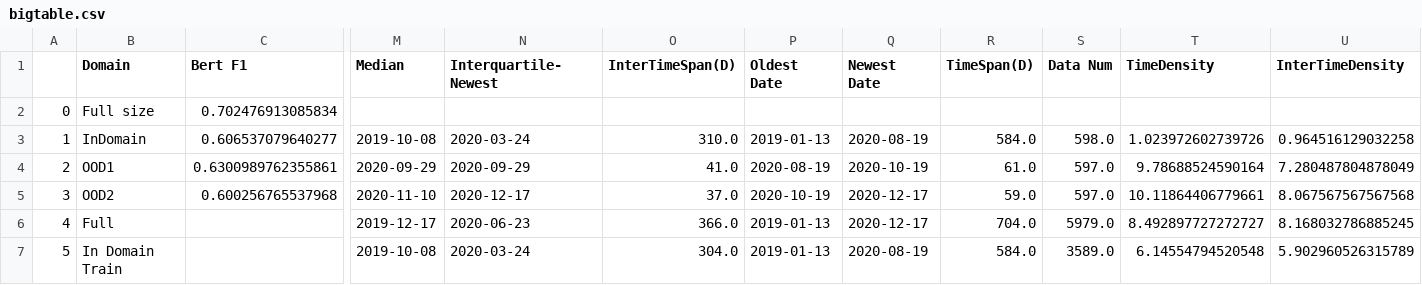
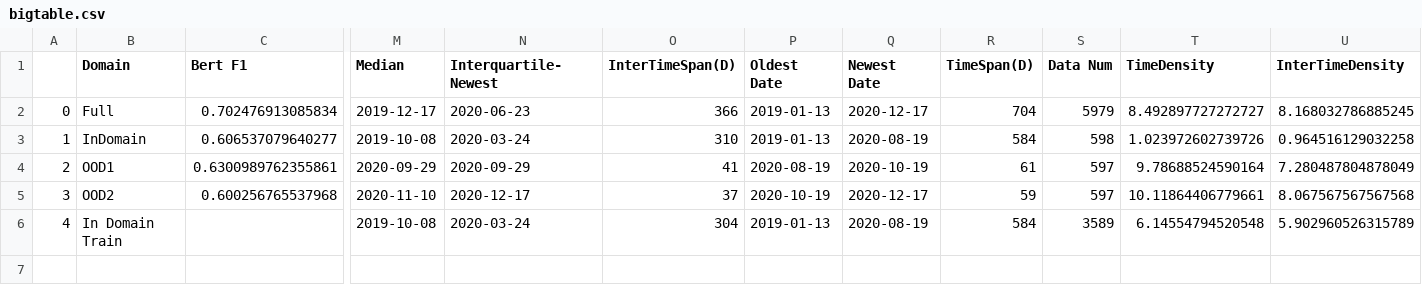
Before and after one commit to casszhao/temporal-drift-on-explanation, a CSV file: saved_everything/binarybragging/bigtable.csv, drawn as a sheet; only a part is shown, gaps mark what is left out; removed rows and columns are numbered as before the commit, all else as after; rows hold the shown columns only; the diff names each change by its address in the sheet, - before the commit and + after, or states it on an @@ line.

```diff
--- a/saved_everything/binarybragging/bigtable.csv
+++ b/saved_everything/binarybragging/bigtable.csv
-row 2: 0 | Full size | 0.702476913085834
+row 2: 0 | Full | 0.702476913085834 | 2019-12-17 | 2020-06-23 | 366 | 2019-01-13 | 2020-12-17 | 704 | 5979 | 8.492897727272727 | 8.168032786885245
-O3 (InterTimeSpan(D)): 310.0
+O3 (InterTimeSpan(D)): 310
-R3 (TimeSpan(D)): 584.0
+R3 (TimeSpan(D)): 584
-S3 (Data Num): 598.0
+S3 (Data Num): 598
-O4 (InterTimeSpan(D)): 41.0
+O4 (InterTimeSpan(D)): 41
-R4 (TimeSpan(D)): 61.0
+R4 (TimeSpan(D)): 61
-S4:S5 (Data Num): 597.0
+S4:S5 (Data Num): 597
-O5 (InterTimeSpan(D)): 37.0
+O5 (InterTimeSpan(D)): 37
-R5 (TimeSpan(D)): 59.0
+R5 (TimeSpan(D)): 59
-row 6: 4 | Full |  | 2019-12-17 | 2020-06-23 | 366.0 | 2019-01-13 | 2020-12-17 | 704.0 | 5979.0 | 8.492897727272727 | 8.168032786885245
@@ column A renumbered from row 6 down @@
-O6 (InterTimeSpan(D)): 304.0
+O6 (InterTimeSpan(D)): 304
-R6 (TimeSpan(D)): 584.0
+R6 (TimeSpan(D)): 584
-S6 (Data Num): 3589.0
+S6 (Data Num): 3589
```
Also changed, not shown: saved_everything/bigtable_of_alltasks.csv, saved_everything/binarybragging/key_results.csv, 8 other files.
